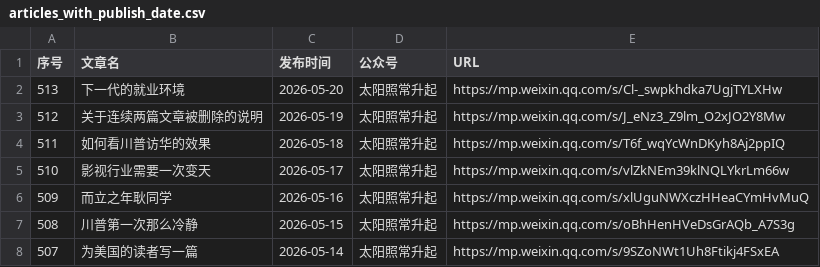
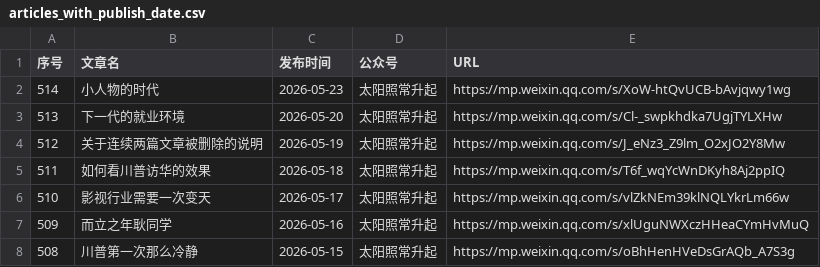
Before and after one commit to 531014023/Backup-of-articles-from-the-The-Sun-Also-Rises-WeChat-official-account, a CSV file: articles_with_publish_date.csv, drawn as a sheet; only a part is shown; the shorter side is filled out with more unchanged rows.

Commit message:
feat: 添加微信文章 2026-05-23 小人物的时代

```diff
--- a/articles_with_publish_date.csv
+++ b/articles_with_publish_date.csv
@@ -1,2 +1,3 @@
 序号,文章名,发布时间,公众号,URL
+514,小人物的时代,2026-05-23,太阳照常升起,https://mp.weixin.qq.com/s/XoW-htQvUCB-bAvjqwy1wg
 513,下一代的就业环境,2026-05-20,太阳照常升起,https://mp.weixin.qq.com/s/Cl-_swpkhdka7UgjTYLXHw
```
Also changed, not shown: 3 other files.
